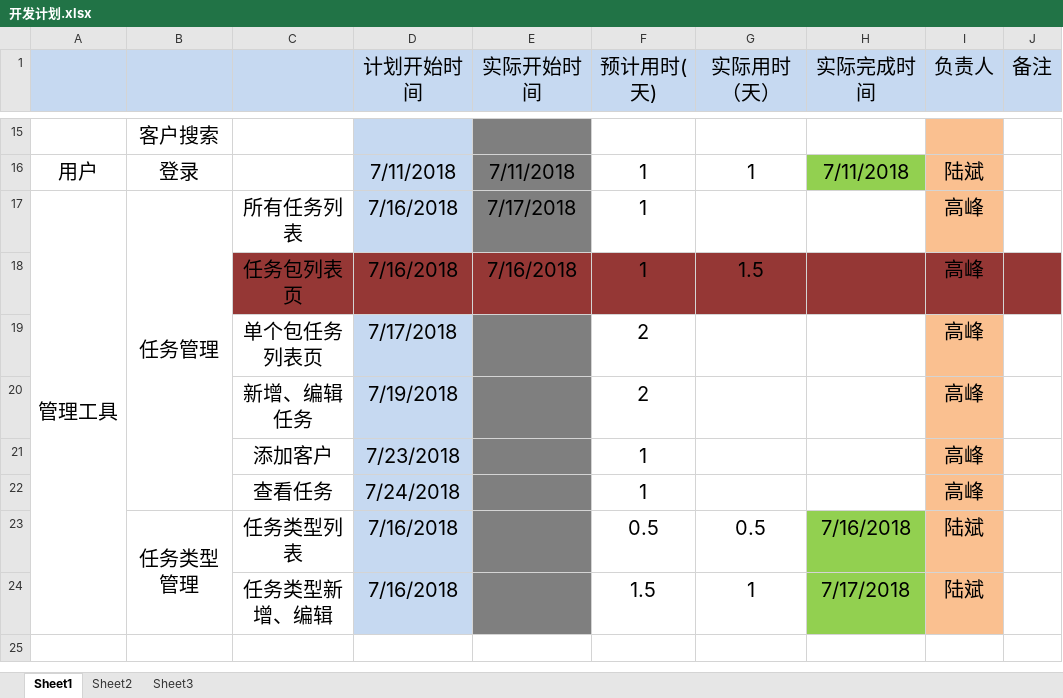
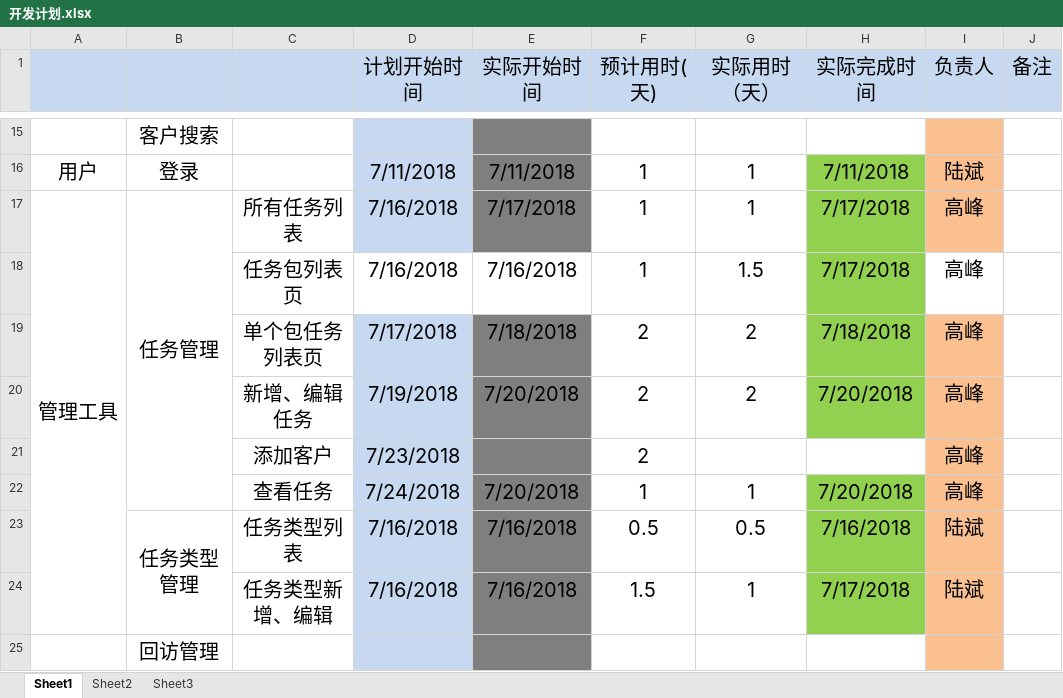
Before and after one commit to vian127/crm-managements, an Excel workbook: 开发计划.xlsx, sheet Sheet1, drawn as a sheet; only a part is shown, gaps mark what is left out; values as stored, in another font and other column widths than the file's, no borders; the diff names each change by its address in the sheet, - before the commit and + after, or states it on an @@ line.

Commit message:
开发计划

```diff
--- a/开发计划.xlsx (sheet Sheet1)
+++ b/开发计划.xlsx (sheet Sheet1)
-G17 (实际用时（天）): (empty)
+G17 (实际用时（天）): 1
-H17:H18 (实际完成时间): (empty)
+H17:H18 (实际完成时间): 7/17/2018
-H17 fill: none
+H17 fill: #92D050
-C18:G18 fill: #953735
+C18:G18 fill: none
-H18 fill: #953735
+H18 fill: #92D050
-I18:J18 fill: #953735
+I18:J18 fill: none
-E19 (实际开始时间): (empty)
+E19 (实际开始时间): 7/18/2018
-G19:G20 (实际用时（天）): (empty)
+G19:G20 (实际用时（天）): 2
-H19 (实际完成时间): (empty)
+H19 (实际完成时间): 7/18/2018
-H19:H20 fill: none
+H19:H20 fill: #92D050
-E20 (实际开始时间): (empty)
+E20 (实际开始时间): 7/20/2018
-H20 (实际完成时间): (empty)
+H20 (实际完成时间): 7/20/2018
-F21 (预计用时(天)): 1
+F21 (预计用时(天)): 2
-E22 (实际开始时间): (empty)
+E22 (实际开始时间): 7/20/2018
-G22 (实际用时（天）): (empty)
+G22 (实际用时（天）): 1
-H22 (实际完成时间): (empty)
+H22 (实际完成时间): 7/20/2018
-H22 fill: none
+H22 fill: #92D050
-E23:E24 (实际开始时间): (empty)
+E23:E24 (实际开始时间): 7/16/2018
+row 25:  | 回访管理
```
Also changed, not shown: 1 other file.
